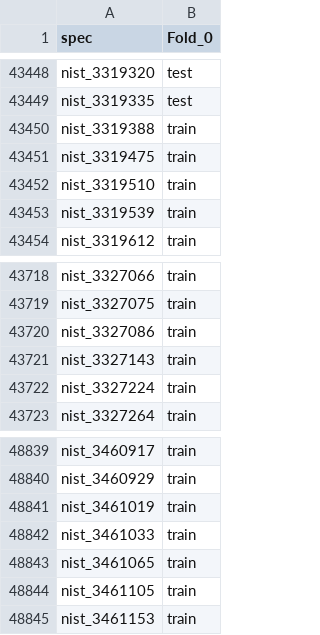
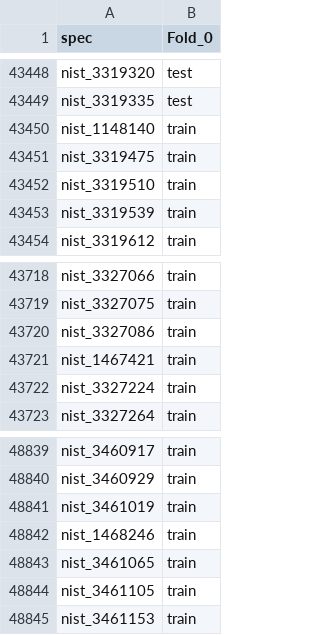
Before and after one commit to hxu129/ms-pred-original, a TSV file: data/spec_datasets/nist20/splits/fingerprint_1.tsv, drawn as a sheet; only a part is shown, gaps mark what is left out.

Commit message:
update splits

```diff
--- a/data/spec_datasets/nist20/splits/fingerprint_1.tsv
+++ b/data/spec_datasets/nist20/splits/fingerprint_1.tsv
@@ -43449,3 +43449,3 @@ nist_3319320	test
 nist_3319335	test
-nist_3319388	train
+nist_1148140	train
 nist_3319475	train
@@ -43720,3 +43720,3 @@ nist_3327075	train
 nist_3327086	train
-nist_3327143	train
+nist_1467421	train
 nist_3327224	train
@@ -48841,3 +48841,3 @@ nist_3460929	train
 nist_3461019	train
-nist_3461033	train
+nist_1468246	train
 nist_3461065	train
```
Also changed, not shown: data/spec_datasets/nist20/splits/hyperopt.tsv, data/spec_datasets/nist20/splits/scaffold_1.tsv, 5 other files.
